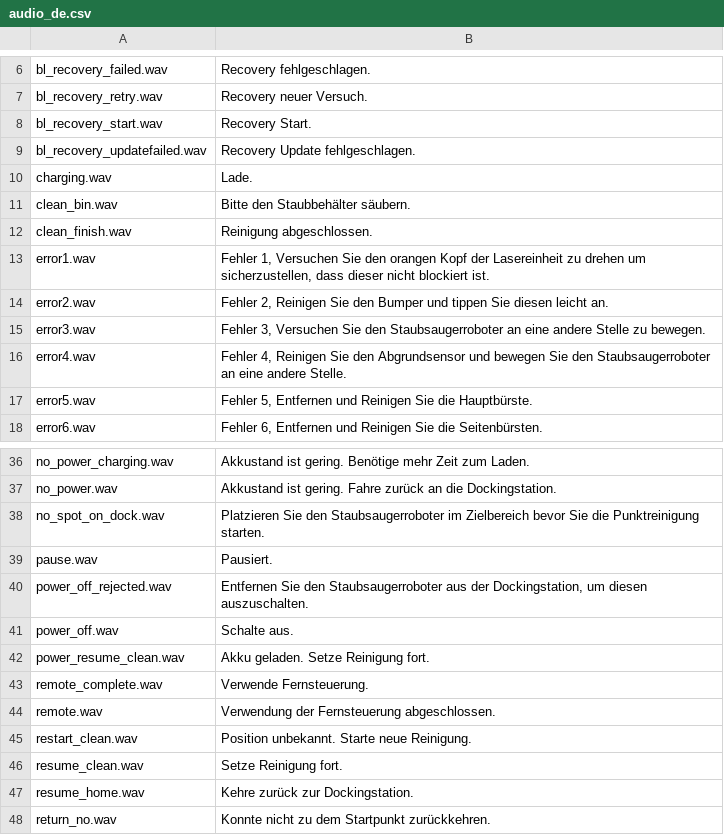
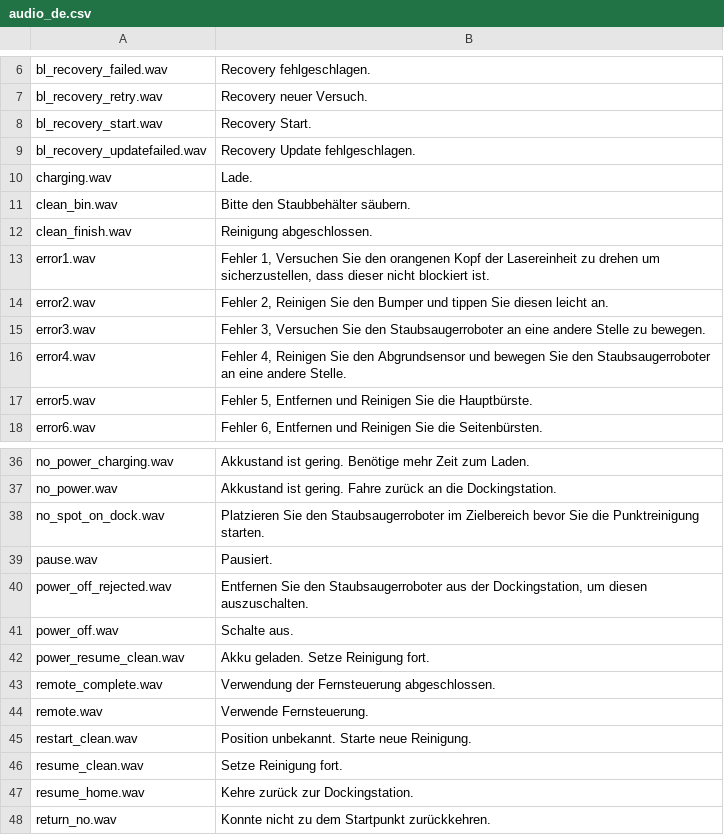
Before and after one commit to dgiese/dustcloud, a CSV file: xiaomi.vacuum.gen1/audio_generator/language/audio_de.csv, drawn as a sheet; only a part is shown, gaps mark what is left out.

```diff
--- a/xiaomi.vacuum.gen1/audio_generator/language/audio_de.csv
+++ b/xiaomi.vacuum.gen1/audio_generator/language/audio_de.csv
@@ -12,3 +12,3 @@ clean_bin.wav,"Bitte den Staubbehälter säubern."
 clean_finish.wav,"Reinigung abgeschlossen."
-error1.wav,"Fehler 1, Versuchen Sie den orangen Kopf der Lasereinheit zu drehen um sicherzustellen, dass dieser nicht blockiert ist."
+error1.wav,"Fehler 1, Versuchen Sie den orangenen Kopf der Lasereinheit zu drehen um sicherzustellen, dass dieser nicht blockiert ist."
 error2.wav,"Fehler 2, Reinigen Sie den Bumper und tippen Sie diesen leicht an."
@@ -42,4 +42,4 @@ power_off.wav,"Schalte aus."
 power_resume_clean.wav,"Akku geladen. Setze Reinigung fort."
-remote_complete.wav,"Verwende Fernsteuerung."
-remote.wav,"Verwendung der Fernsteuerung abgeschlossen."
+remote_complete.wav,"Verwendung der Fernsteuerung abgeschlossen."
+remote.wav,"Verwende Fernsteuerung."
 restart_clean.wav,"Position unbekannt. Starte neue Reinigung."
```
Also changed, not shown: xiaomi.vacuum.gen1/audio_generator/language/audio_ca.csv, xiaomi.vacuum.gen1/audio_generator/language/audio_en.csv, 2 other files.
